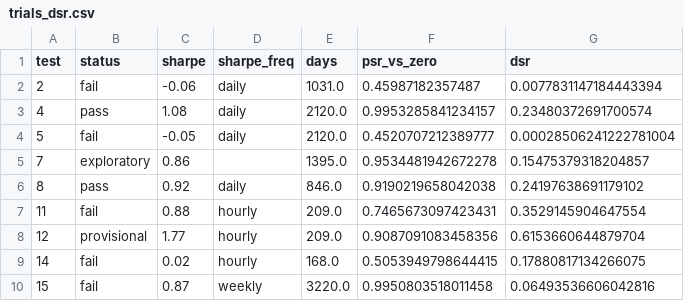
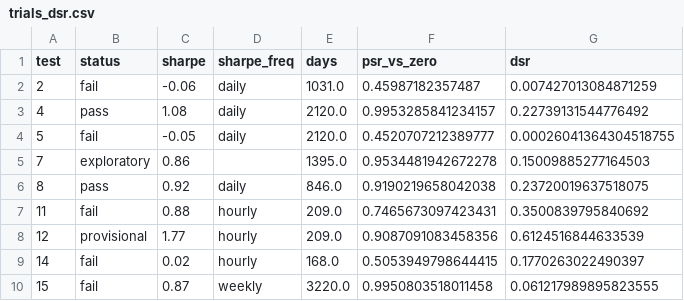
Before and after one commit to 7rido/espero, a CSV file: research/trials_dsr.csv, drawn as a sheet.

```diff
--- a/research/trials_dsr.csv
+++ b/research/trials_dsr.csv
@@ -1,10 +1,10 @@
 test,status,sharpe,sharpe_freq,days,psr_vs_zero,dsr
-2,fail,-0.06,daily,1031.0,0.45987182357487,0.0077831147184443394
-4,pass,1.08,daily,2120.0,0.9953285841234157,0.23480372691700574
-5,fail,-0.05,daily,2120.0,0.4520707212389777,0.00028506241222781004
-7,exploratory,0.86,,1395.0,0.9534481942672278,0.15475379318204857
-8,pass,0.92,daily,846.0,0.9190219658042038,0.24197638691179102
-11,fail,0.88,hourly,209.0,0.7465673097423431,0.3529145904647554
-12,provisional,1.77,hourly,209.0,0.9087091083458356,0.6153660644879704
-14,fail,0.02,hourly,168.0,0.5053949798644415,0.17880817134266075
-15,fail,0.87,weekly,3220.0,0.9950803518011458,0.06493536606042816
+2,fail,-0.06,daily,1031.0,0.45987182357487,0.007427013084871259
+4,pass,1.08,daily,2120.0,0.9953285841234157,0.22739131544776492
+5,fail,-0.05,daily,2120.0,0.4520707212389777,0.00026041364304518755
+7,exploratory,0.86,,1395.0,0.9534481942672278,0.15009885277164503
+8,pass,0.92,daily,846.0,0.9190219658042038,0.23720019637518075
+11,fail,0.88,hourly,209.0,0.7465673097423431,0.3500839795840692
+12,provisional,1.77,hourly,209.0,0.9087091083458356,0.6124516844633539
+14,fail,0.02,hourly,168.0,0.5053949798644415,0.1770263022490397
+15,fail,0.87,weekly,3220.0,0.9950803518011458,0.061217989895823555
```
Also changed, not shown: research/trials_scored.csv, 2 other files.
